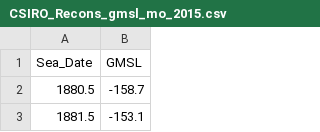
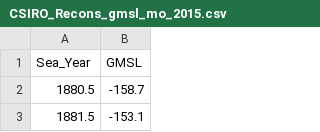
Before and after one commit to aertran10208/ClimateChange, a CSV file: CSIRO_Recons_gmsl_mo_2015.csv, drawn as a sheet; only a part is shown.

```diff
--- a/CSIRO_Recons_gmsl_mo_2015.csv
+++ b/CSIRO_Recons_gmsl_mo_2015.csv
@@ -1,2 +1,2 @@
-Sea_Date,GMSL
+Sea_Year,GMSL
 1880.5,-158.7
```
Also changed, not shown: ARTIC_SEA_ICE_MIN.csv, 3 other files.
